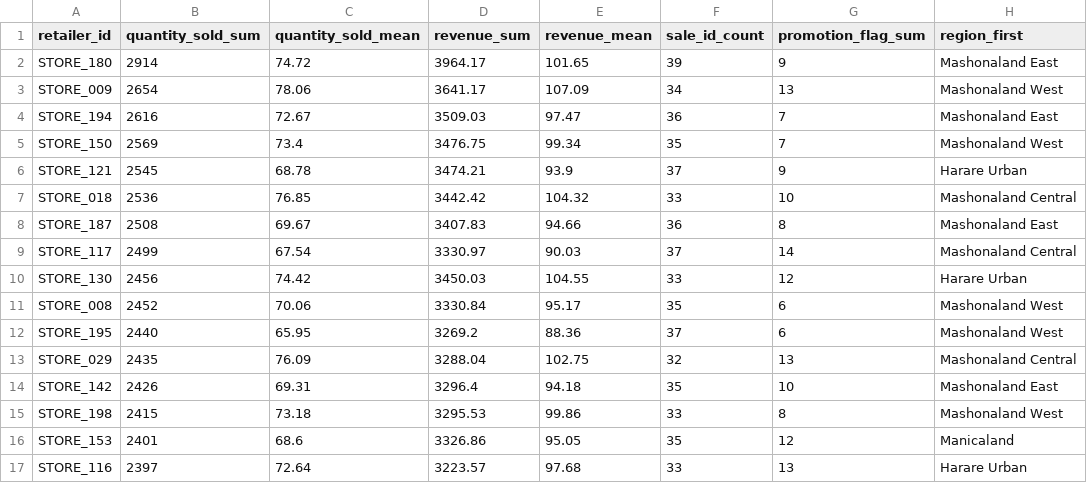
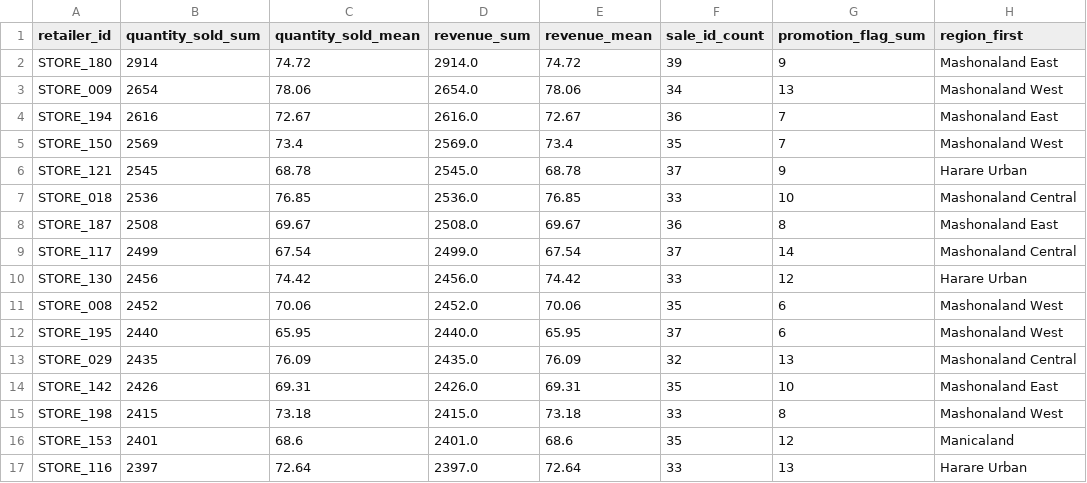
Before and after one commit to MhondiwaMhondiwa-dot/bakery-anomaly-detection-ml, a CSV file: reports/summaries/sales_pos_by_retailer_top50.csv, drawn as a sheet; only a part is shown; the diff covers the shown part only.

Commit message:
Refactor sales reports and visualizations for consistency and clarity
- Updated sales_pos_by_hour.csv, sales_pos_by_promotion.csv, sales_pos_by_region.csv, sales_pos_by_retailer_top50.csv, and sales_pos_regional_sku_preferences.csv to ensure revenue calculations match quantity sold.
- Enhanced eda_sales_pos.py visualizations to reflect fixed pricing model across all SKUs, simplifying revenue calculations and improving clarity in revenue distribution graphs.
- Removed redundant price distribution histogram and replaced it with a retailer revenue distribution histogram.
- Adjusted comments and captions for better understanding of visualizations.

```diff
--- a/reports/summaries/sales_pos_by_retailer_top50.csv
+++ b/reports/summaries/sales_pos_by_retailer_top50.csv
@@ -1,17 +1,17 @@
 retailer_id,quantity_sold_sum,quantity_sold_mean,revenue_sum,revenue_mean,sale_id_count,promotion_flag_sum,region_first
-STORE_180,2914,74.72,3964.17,101.65,39,9,Mashonaland East
-STORE_009,2654,78.06,3641.17,107.09,34,13,Mashonaland West
-STORE_194,2616,72.67,3509.03,97.47,36,7,Mashonaland East
-STORE_150,2569,73.4,3476.75,99.34,35,7,Mashonaland West
-STORE_121,2545,68.78,3474.21,93.9,37,9,Harare Urban
-STORE_018,2536,76.85,3442.42,104.32,33,10,Mashonaland Central
-STORE_187,2508,69.67,3407.83,94.66,36,8,Mashonaland East
-STORE_117,2499,67.54,3330.97,90.03,37,14,Mashonaland Central
-STORE_130,2456,74.42,3450.03,104.55,33,12,Harare Urban
-STORE_008,2452,70.06,3330.84,95.17,35,6,Mashonaland West
-STORE_195,2440,65.95,3269.2,88.36,37,6,Mashonaland West
-STORE_029,2435,76.09,3288.04,102.75,32,13,Mashonaland Central
-STORE_142,2426,69.31,3296.4,94.18,35,10,Mashonaland East
-STORE_198,2415,73.18,3295.53,99.86,33,8,Mashonaland West
-STORE_153,2401,68.6,3326.86,95.05,35,12,Manicaland
-STORE_116,2397,72.64,3223.57,97.68,33,13,Harare Urban
+STORE_180,2914,74.72,2914.0,74.72,39,9,Mashonaland East
+STORE_009,2654,78.06,2654.0,78.06,34,13,Mashonaland West
+STORE_194,2616,72.67,2616.0,72.67,36,7,Mashonaland East
+STORE_150,2569,73.4,2569.0,73.4,35,7,Mashonaland West
+STORE_121,2545,68.78,2545.0,68.78,37,9,Harare Urban
+STORE_018,2536,76.85,2536.0,76.85,33,10,Mashonaland Central
+STORE_187,2508,69.67,2508.0,69.67,36,8,Mashonaland East
+STORE_117,2499,67.54,2499.0,67.54,37,14,Mashonaland Central
+STORE_130,2456,74.42,2456.0,74.42,33,12,Harare Urban
+STORE_008,2452,70.06,2452.0,70.06,35,6,Mashonaland West
+STORE_195,2440,65.95,2440.0,65.95,37,6,Mashonaland West
+STORE_029,2435,76.09,2435.0,76.09,32,13,Mashonaland Central
+STORE_142,2426,69.31,2426.0,69.31,35,10,Mashonaland East
+STORE_198,2415,73.18,2415.0,73.18,33,8,Mashonaland West
+STORE_153,2401,68.6,2401.0,68.6,35,12,Manicaland
+STORE_116,2397,72.64,2397.0,72.64,33,13,Harare Urban
```
Also changed, not shown: 68 edited cells elsewhere in this file, data/raw/sales_pos_dataset.csv, reports/summaries/sales_pos_by_date.csv, 16 other files.
